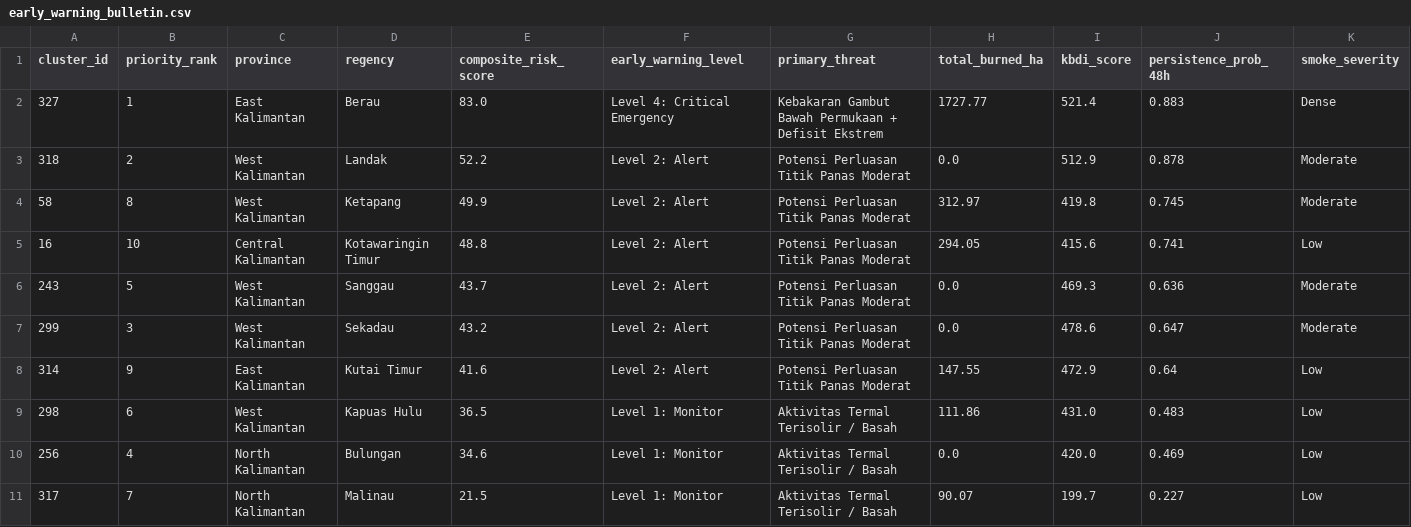
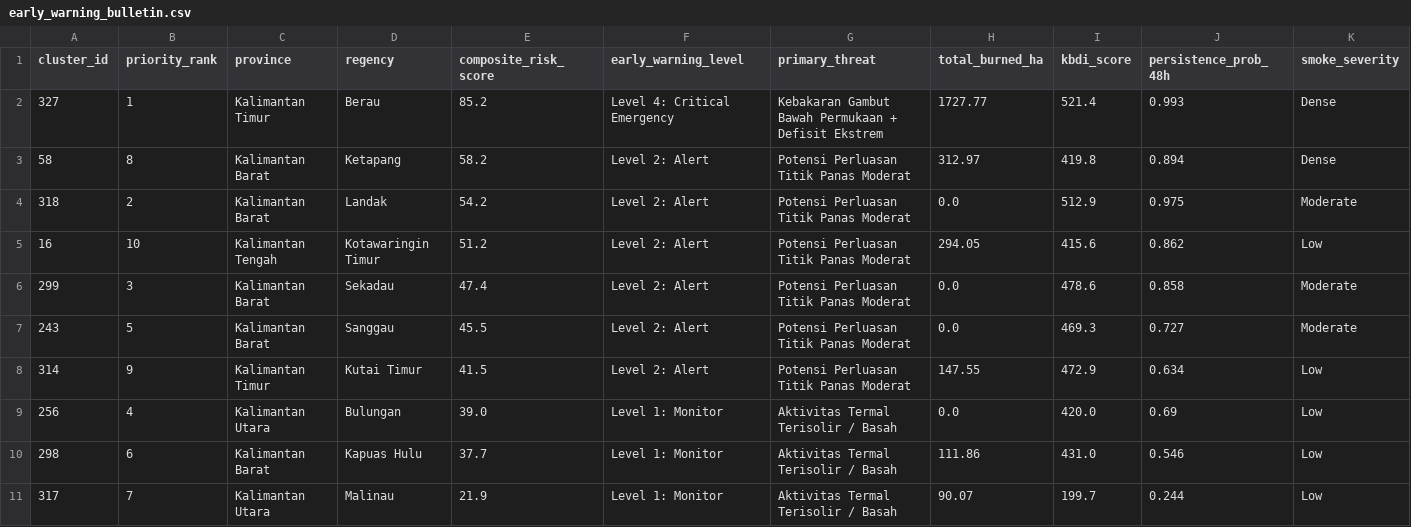
Before and after one commit to singgihhamdani/kalimantan-fire-monitor, a CSV file: export/phase4/reports/early_warning_bulletin.csv, drawn as a sheet.

```diff
--- a/export/phase4/reports/early_warning_bulletin.csv
+++ b/export/phase4/reports/early_warning_bulletin.csv
@@ -1,11 +1,11 @@
 cluster_id,priority_rank,province,regency,composite_risk_score,early_warning_level,primary_threat,total_burned_ha,kbdi_score,persistence_prob_48h,smoke_severity
-327,1,East Kalimantan,Berau,83.0,Level 4: Critical Emergency,Kebakaran Gambut Bawah Permukaan + Defisit Ekstrem,1727.77,521.4,0.883,Dense
-318,2,West Kalimantan,Landak,52.2,Level 2: Alert,Potensi Perluasan Titik Panas Moderat,0.0,512.9,0.878,Moderate
-58,8,West Kalimantan,Ketapang,49.9,Level 2: Alert,Potensi Perluasan Titik Panas Moderat,312.97,419.8,0.745,Moderate
-16,10,Central Kalimantan,Kotawaringin Timur,48.8,Level 2: Alert,Potensi Perluasan Titik Panas Moderat,294.05,415.6,0.741,Low
-243,5,West Kalimantan,Sanggau,43.7,Level 2: Alert,Potensi Perluasan Titik Panas Moderat,0.0,469.3,0.636,Moderate
-299,3,West Kalimantan,Sekadau,43.2,Level 2: Alert,Potensi Perluasan Titik Panas Moderat,0.0,478.6,0.647,Moderate
-314,9,East Kalimantan,Kutai Timur,41.6,Level 2: Alert,Potensi Perluasan Titik Panas Moderat,147.55,472.9,0.64,Low
-298,6,West Kalimantan,Kapuas Hulu,36.5,Level 1: Monitor,Aktivitas Termal Terisolir / Basah,111.86,431.0,0.483,Low
-256,4,North Kalimantan,Bulungan,34.6,Level 1: Monitor,Aktivitas Termal Terisolir / Basah,0.0,420.0,0.469,Low
-317,7,North Kalimantan,Malinau,21.5,Level 1: Monitor,Aktivitas Termal Terisolir / Basah,90.07,199.7,0.227,Low
+327,1,Kalimantan Timur,Berau,85.2,Level 4: Critical Emergency,Kebakaran Gambut Bawah Permukaan + Defisit Ekstrem,1727.77,521.4,0.993,Dense
+58,8,Kalimantan Barat,Ketapang,58.2,Level 2: Alert,Potensi Perluasan Titik Panas Moderat,312.97,419.8,0.894,Dense
+318,2,Kalimantan Barat,Landak,54.2,Level 2: Alert,Potensi Perluasan Titik Panas Moderat,0.0,512.9,0.975,Moderate
+16,10,Kalimantan Tengah,Kotawaringin Timur,51.2,Level 2: Alert,Potensi Perluasan Titik Panas Moderat,294.05,415.6,0.862,Low
+299,3,Kalimantan Barat,Sekadau,47.4,Level 2: Alert,Potensi Perluasan Titik Panas Moderat,0.0,478.6,0.858,Moderate
+243,5,Kalimantan Barat,Sanggau,45.5,Level 2: Alert,Potensi Perluasan Titik Panas Moderat,0.0,469.3,0.727,Moderate
+314,9,Kalimantan Timur,Kutai Timur,41.5,Level 2: Alert,Potensi Perluasan Titik Panas Moderat,147.55,472.9,0.634,Low
+256,4,Kalimantan Utara,Bulungan,39.0,Level 1: Monitor,Aktivitas Termal Terisolir / Basah,0.0,420.0,0.69,Low
+298,6,Kalimantan Barat,Kapuas Hulu,37.7,Level 1: Monitor,Aktivitas Termal Terisolir / Basah,111.86,431.0,0.546,Low
+317,7,Kalimantan Utara,Malinau,21.9,Level 1: Monitor,Aktivitas Termal Terisolir / Basah,90.07,199.7,0.244,Low
```
Also changed, not shown: export/phase4/persistence/cluster_persistence_forecast.csv, export/phase4/reports/fire_risk_integrated_summary.csv, 12 other files.
